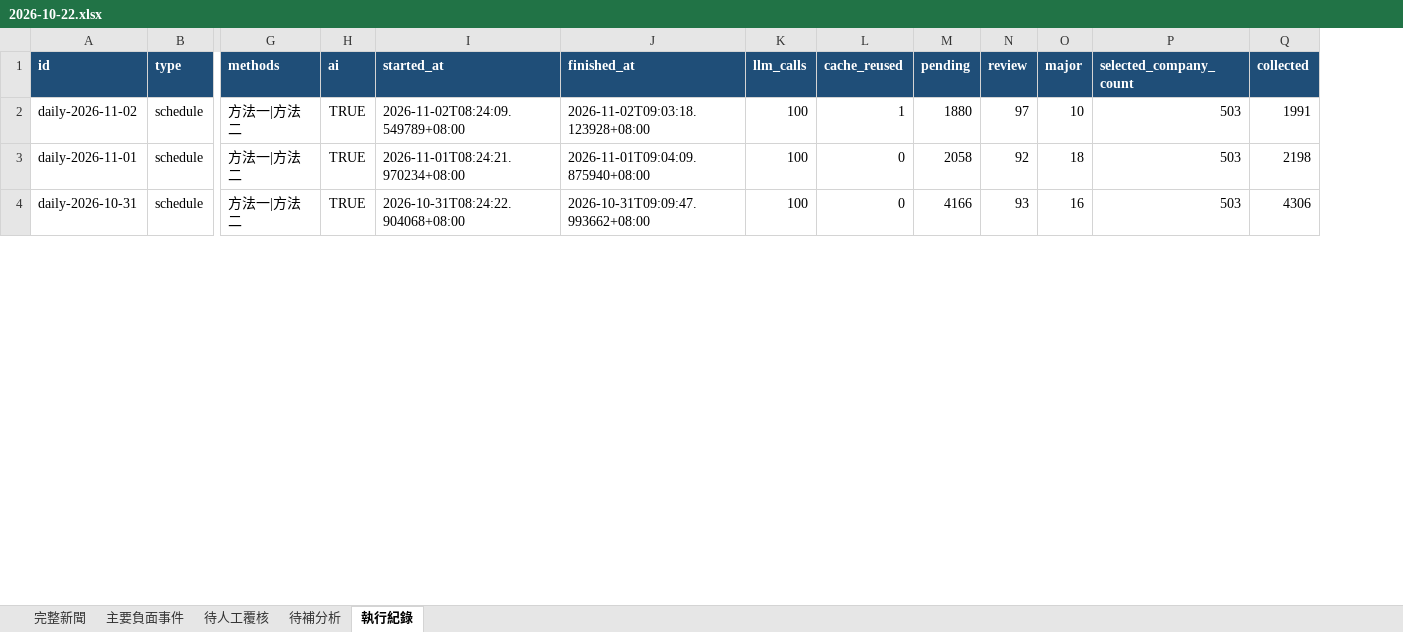
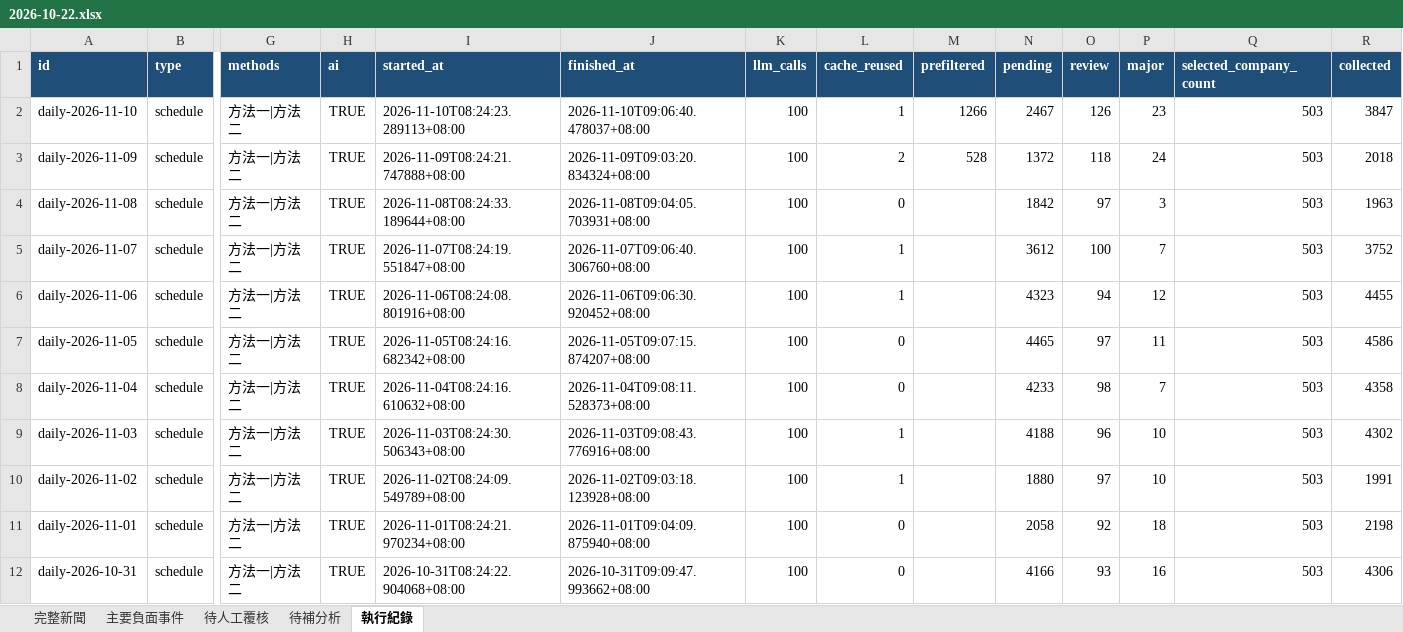
Before and after one commit to RMSecfb/negative-news, an Excel workbook: news_daily/2026-10-22.xlsx, sheet 執行紀錄, drawn as a sheet; only a part is shown, gaps mark what is left out; values as stored, in another font and other column widths than the file's, no borders; rows hold the shown columns only; the diff names each change by its address in the sheet, - before the commit and + after, or states it on an @@ line.

```diff
--- a/news_daily/2026-10-22.xlsx (sheet 執行紀錄)
+++ b/news_daily/2026-10-22.xlsx (sheet 執行紀錄)
+column M (prefiltered), empty
+row 2: daily-2026-11-10 | schedule | 方法一|方法二 | TRUE | 2026-11-10T08:24:23.289113+08:00 | 2026-11-10T09:06:40.478037+08:00 | 100 | 1 | 1266 | 2467 | 126 | 23 | 503 | 3847
+row 3: daily-2026-11-09 | schedule | 方法一|方法二 | TRUE | 2026-11-09T08:24:21.747888+08:00 | 2026-11-09T09:03:20.834324+08:00 | 100 | 2 | 528 | 1372 | 118 | 24 | 503 | 2018
+row 4: daily-2026-11-08 | schedule | 方法一|方法二 | TRUE | 2026-11-08T08:24:33.189644+08:00 | 2026-11-08T09:04:05.703931+08:00 | 100 | 0 |  | 1842 | 97 | 3 | 503 | 1963
+row 5: daily-2026-11-07 | schedule | 方法一|方法二 | TRUE | 2026-11-07T08:24:19.551847+08:00 | 2026-11-07T09:06:40.306760+08:00 | 100 | 1 |  | 3612 | 100 | 7 | 503 | 3752
+row 6: daily-2026-11-06 | schedule | 方法一|方法二 | TRUE | 2026-11-06T08:24:08.801916+08:00 | 2026-11-06T09:06:30.920452+08:00 | 100 | 1 |  | 4323 | 94 | 12 | 503 | 4455
+row 7: daily-2026-11-05 | schedule | 方法一|方法二 | TRUE | 2026-11-05T08:24:16.682342+08:00 | 2026-11-05T09:07:15.874207+08:00 | 100 | 0 |  | 4465 | 97 | 11 | 503 | 4586
+row 8: daily-2026-11-04 | schedule | 方法一|方法二 | TRUE | 2026-11-04T08:24:16.610632+08:00 | 2026-11-04T09:08:11.528373+08:00 | 100 | 0 |  | 4233 | 98 | 7 | 503 | 4358
+row 9: daily-2026-11-03 | schedule | 方法一|方法二 | TRUE | 2026-11-03T08:24:30.506343+08:00 | 2026-11-03T09:08:43.776916+08:00 | 100 | 1 |  | 4188 | 96 | 10 | 503 | 4302
```
Also changed, not shown: sheet 完整新聞, sheet 主要負面事件, sheet 待人工覆核, sheet 待補分析, news_daily/2026-10-15.xlsx, news_daily/2026-10-16.xlsx, 43 other files.
